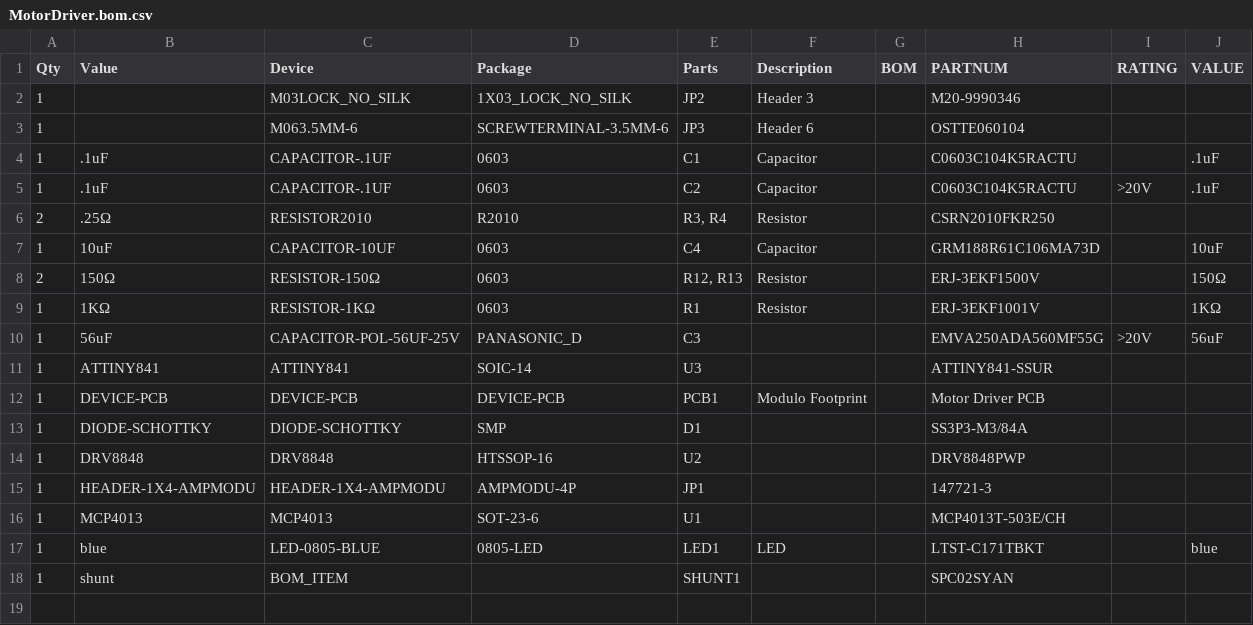
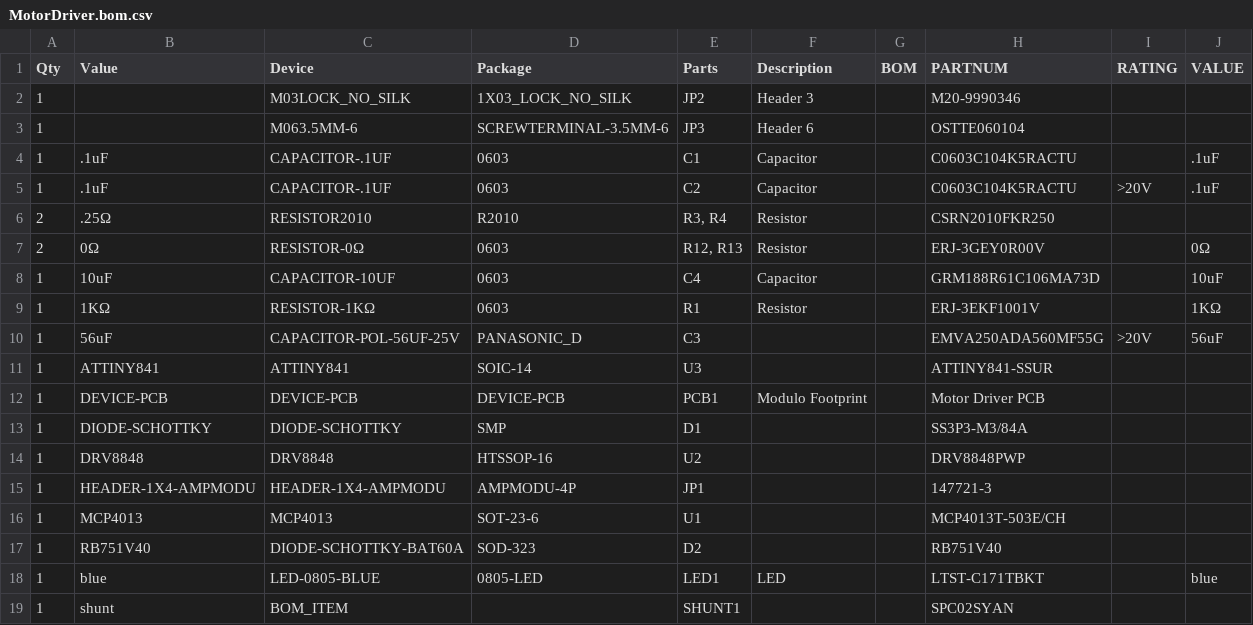
Before and after one commit to modulolabs/pcb, a CSV file: MotorDriver/gerber/MotorDriver.bom.csv, drawn as a sheet; removed rows and columns are numbered as before the commit, all else as after; the diff names each change by its address in the sheet, - before the commit and + after, or states it on an @@ line.

```diff
--- a/MotorDriver/gerber/MotorDriver.bom.csv
+++ b/MotorDriver/gerber/MotorDriver.bom.csv
+row 7: 2 | 0Ω | RESISTOR-0Ω | 0603 | R12, R13 | Resistor |  | ERJ-3GEY0R00V |  | 0Ω
-row 8: 2 | 150Ω | RESISTOR-150Ω | 0603 | R12, R13 | Resistor |  | ERJ-3EKF1500V |  | 150Ω
+row 17: 1 | RB751V40 | DIODE-SCHOTTKY-BAT60A | SOD-323 | D2 |  |  | RB751V40
```
Also changed, not shown: Base/gerber/Base.centroid.csv, BlankSlate/gerber/BlankSlate.bom.csv, 41 other files.
